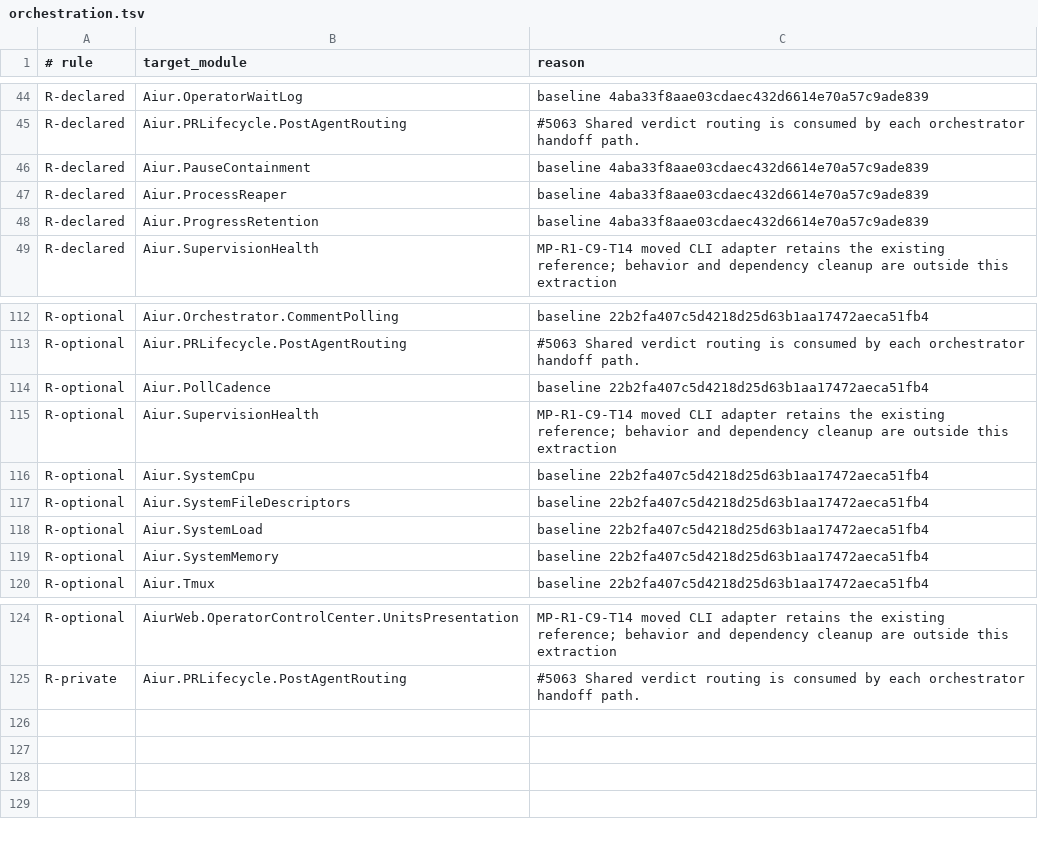
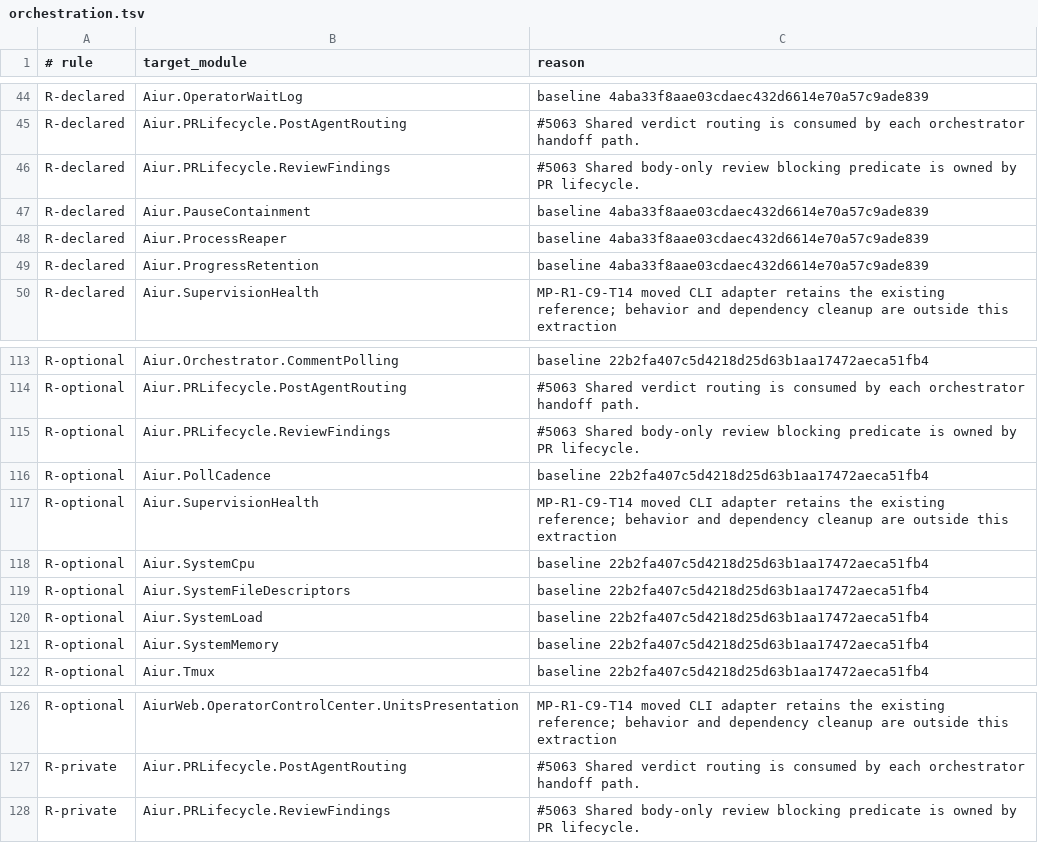
Before and after one commit to aiur-team/aiur, a TSV file: scripts/components/allowlist/orchestration.tsv, drawn as a sheet; only a part is shown, gaps mark what is left out.

```diff
--- a/scripts/components/allowlist/orchestration.tsv
+++ b/scripts/components/allowlist/orchestration.tsv
@@ -45,2 +45,3 @@ R-declared	Aiur.OperatorWaitLog	baseline 4aba33f8aae03cdaec432d6614e70a57c9ade83
 R-declared	Aiur.PRLifecycle.PostAgentRouting	#5063 Shared verdict routing is consumed by each orchestrator handoff path.
+R-declared	Aiur.PRLifecycle.ReviewFindings	#5063 Shared body-only review blocking predicate is owned by PR lifecycle.
 R-declared	Aiur.PauseContainment	baseline 4aba33f8aae03cdaec432d6614e70a57c9ade839
@@ -113,2 +114,3 @@ R-optional	Aiur.Orchestrator.CommentPolling	baseline 22b2fa407c5d4218d25d63b1aa1
 R-optional	Aiur.PRLifecycle.PostAgentRouting	#5063 Shared verdict routing is consumed by each orchestrator handoff path.
+R-optional	Aiur.PRLifecycle.ReviewFindings	#5063 Shared body-only review blocking predicate is owned by PR lifecycle.
 R-optional	Aiur.PollCadence	baseline 22b2fa407c5d4218d25d63b1aa17472aeca51fb4
@@ -125 +127,2 @@ R-optional	AiurWeb.OperatorControlCenter.UnitsPresentation	MP-R1-C9-T14 moved CL
 R-private	Aiur.PRLifecycle.PostAgentRouting	#5063 Shared verdict routing is consumed by each orchestrator handoff path.
+R-private	Aiur.PRLifecycle.ReviewFindings	#5063 Shared body-only review blocking predicate is owned by PR lifecycle.
```
Also changed, not shown: 9 other files.
